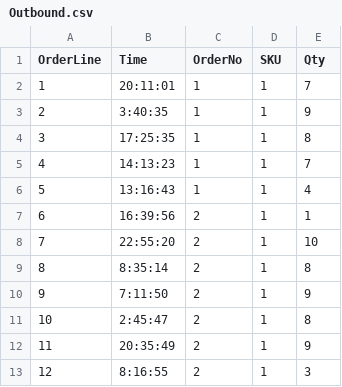
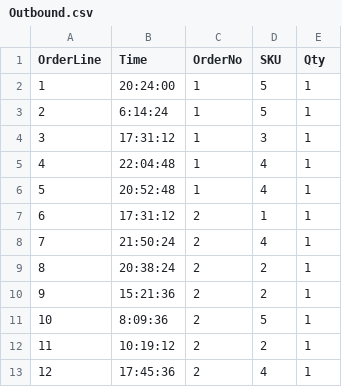
Before and after one commit to yvonneruijia/FYP, a CSV file: Outbound.csv, drawn as a sheet; only a part is shown; the diff covers the shown part only.

Commit message:
Updated outbound.csv

```diff
--- a/Outbound.csv
+++ b/Outbound.csv
@@ -2,12 +2,12 @@ OrderLine,Time,OrderNo,SKU,Qty
-1,20:11:01,1,1,7
-2,3:40:35,1,1,9
-3,17:25:35,1,1,8
-4,14:13:23,1,1,7
-5,13:16:43,1,1,4
-6,16:39:56,2,1,1
-7,22:55:20,2,1,10
-8,8:35:14,2,1,8
-9,7:11:50,2,1,9
-10,2:45:47,2,1,8
-11,20:35:49,2,1,9
-12,8:16:55,2,1,3
+1,20:24:00,1,5,1,,,,,,,,,,
+2,6:14:24,1,5,1,,,,,,,,,,
+3,17:31:12,1,3,1,,,,,,,,,,
+4,22:04:48,1,4,1,,,,,,,,,,
+5,20:52:48,1,4,1,,,,,,,,,,
+6,17:31:12,2,1,1,,,,,,,,,,
+7,21:50:24,2,4,1,,,,,,,,,,
+8,20:38:24,2,2,1,,,,,,,,,,
+9,15:21:36,2,2,1,,,,,,,,,,
+10,8:09:36,2,5,1,,,,,,,,,,
+11,10:19:12,2,2,1,,,,,,,,,,
+12,17:45:36,2,4,1,,,,,,,,,,
```
Also changed, not shown: 35 edited cells elsewhere in this file.
